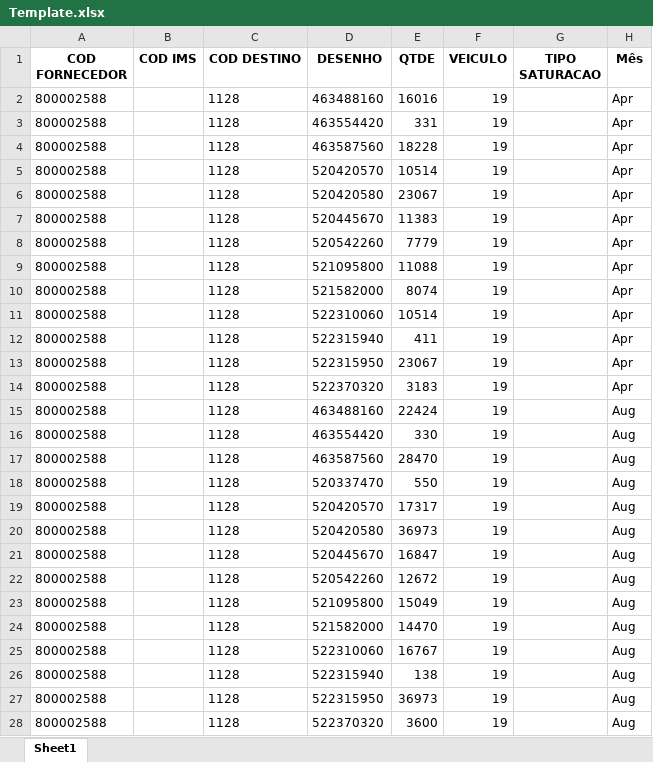
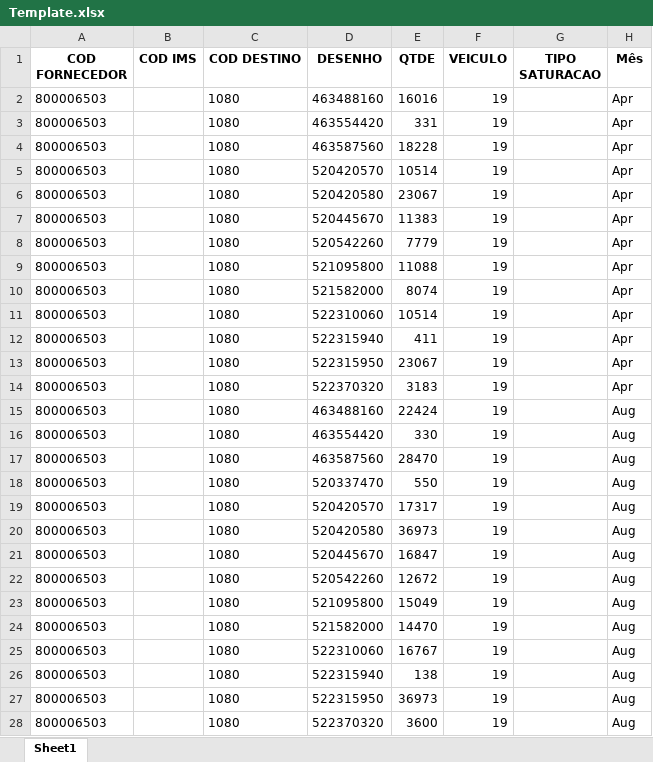
Before and after one commit to Vincentpernarh1/BC-TURBO, an Excel workbook: Viajante/Template.xlsx, sheet Sheet1, drawn as a sheet; only a part is shown; values as stored, in another font and other column widths than the file's, no borders; the diff covers the shown part only; the diff names each change by its address in the sheet, - before the commit and + after, or states it on an @@ line.

Commit message:
checking why COD IMS and SAP not use for the template

```diff
--- a/Viajante/Template.xlsx (sheet Sheet1)
+++ b/Viajante/Template.xlsx (sheet Sheet1)
-A2:A28 (COD FORNECEDOR): 800002588
+A2:A28 (COD FORNECEDOR): 800006503
-C2:C28 (COD DESTINO): 1128
+C2:C28 (COD DESTINO): 1080
```
Also changed, not shown: 316 edited cells elsewhere in this sheet, Viajante/BD/FLUXO.xlsx, Viajante/VIAJANTE.xlsx, 2 other files.
